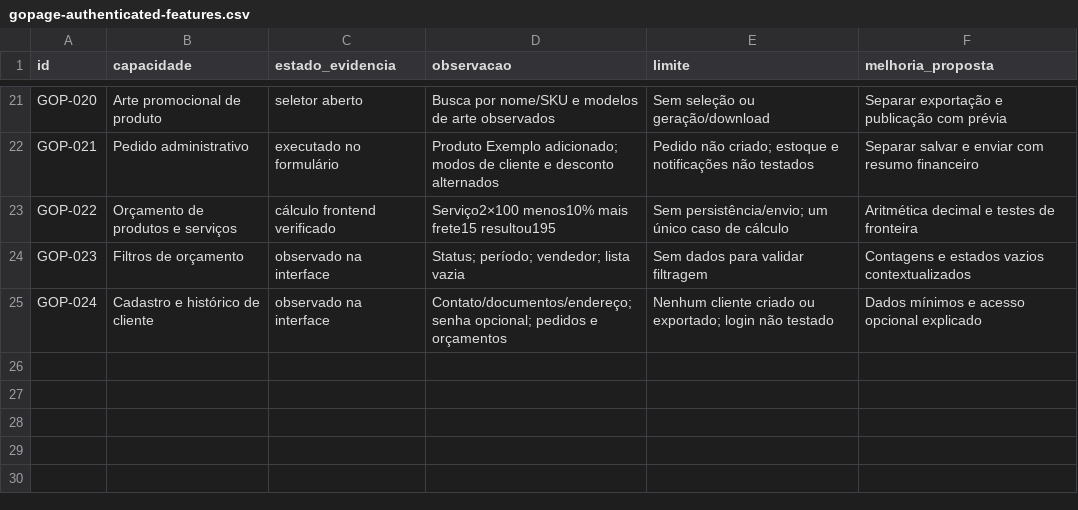
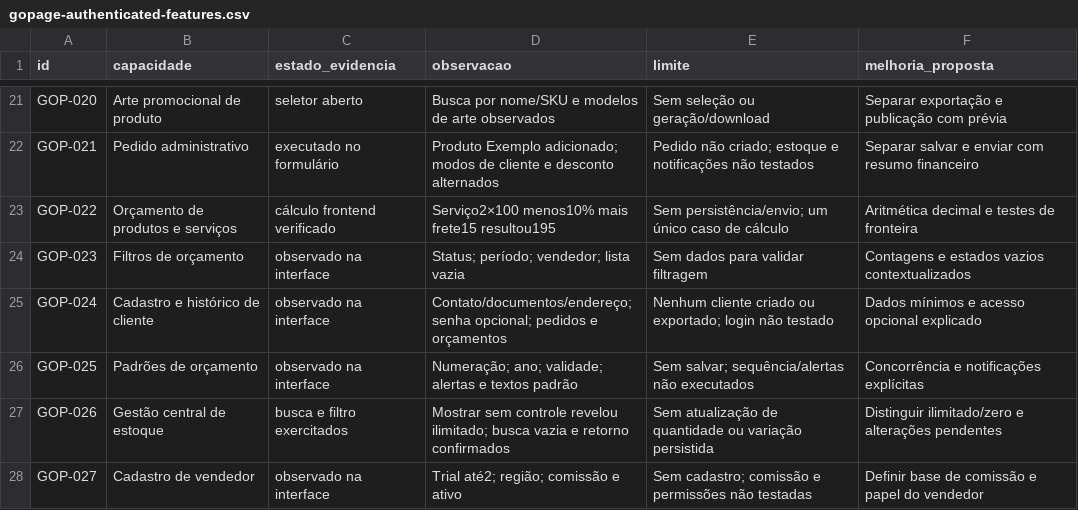
Before and after one commit to sylviohmartins/vitralibre, a CSV file: research/competitors/gopage/gopage-authenticated-features.csv, drawn as a sheet; only a part is shown, gaps mark what is left out; the diff names each change by its address in the sheet, - before the commit and + after, or states it on an @@ line.

Commit message:
research: valida busca de estoque e mapeia vendedores Gopage [skip ci]

```diff
--- a/research/competitors/gopage/gopage-authenticated-features.csv
+++ b/research/competitors/gopage/gopage-authenticated-features.csv
+row 26: GOP-025 | Padrões de orçamento | observado na interface | Numeração; ano; validade; alertas e textos padrão | Sem salvar; sequência/alertas não executados | Concorrência e notificações explícitas
+row 27: GOP-026 | Gestão central de estoque | busca e filtro exercitados | Mostrar sem controle revelou ilimitado; busca vazia e retorno confirmados | Sem atualização de quantidade ou variação persistida | Distinguir ilimitado/zero e alterações pendentes
+row 28: GOP-027 | Cadastro de vendedor | observado na interface | Trial até2; região; comissão e ativo | Sem cadastro; comissão e permissões não testadas | Definir base de comissão e papel do vendedor
```
Also changed, not shown: 2 other files.
